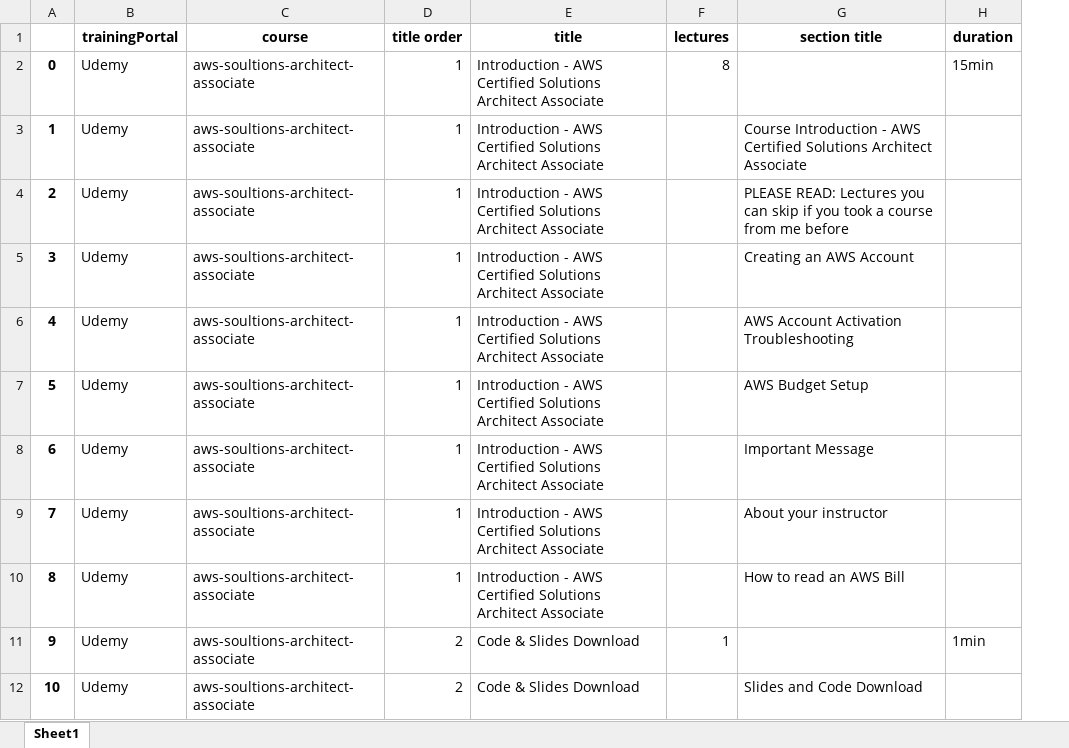
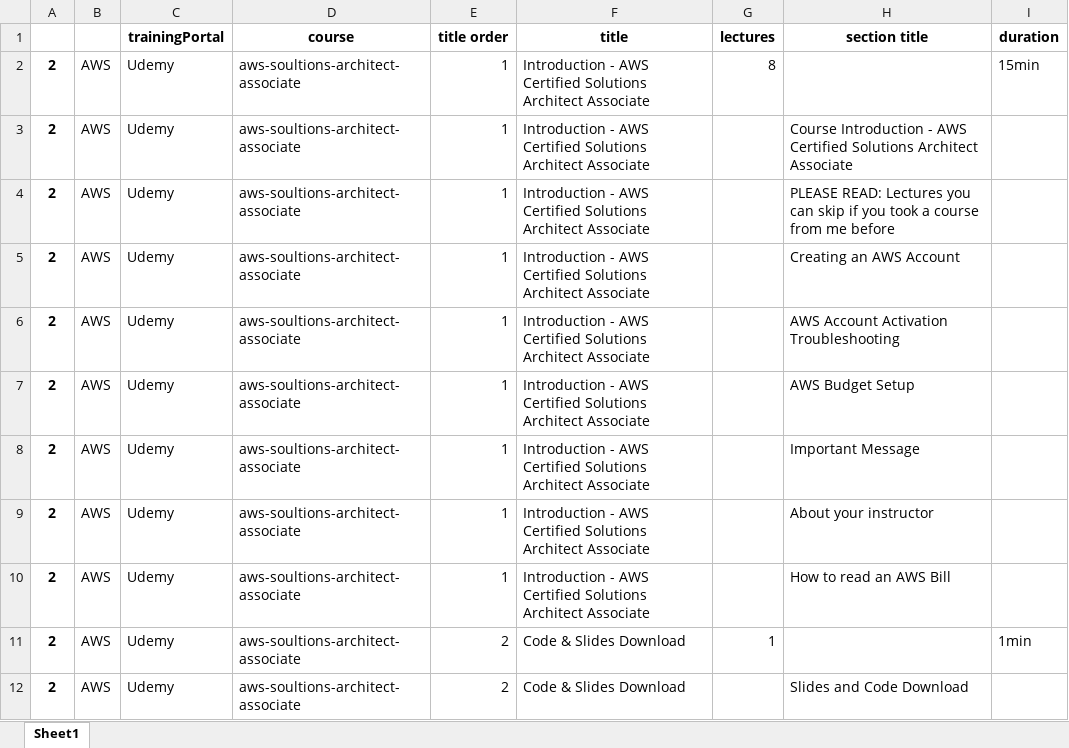
Before and after one commit to costaivo/Playground, an Excel workbook: py/apps/web-scraper/Udemy-aws-soultions-architect-associate.xlsx, sheet Sheet1, drawn as a sheet; only a part is shown; values as stored, in another font and other column widths than the file's, no borders; removed rows and columns are numbered as before the commit, all else as after; the diff names each change by its address in the sheet, - before the commit and + after, or states it on an @@ line.

Commit message:
Formatted Excel files|

```diff
--- a/py/apps/web-scraper/Udemy-aws-soultions-architect-associate.xlsx (sheet Sheet1)
+++ b/py/apps/web-scraper/Udemy-aws-soultions-architect-associate.xlsx (sheet Sheet1)
-column A, rows 2-12: 0 | 1 | 2 | 3 | 4 | 5 | 6 | 7 | 8 | 9 | 10
+column A, rows 2-12: all 2
+column B, rows 2-12: all AWS
```
Also changed, not shown: py/apps/web-scraper/AcloudGuru-aws-soultions-architect-associate.xlsx.
